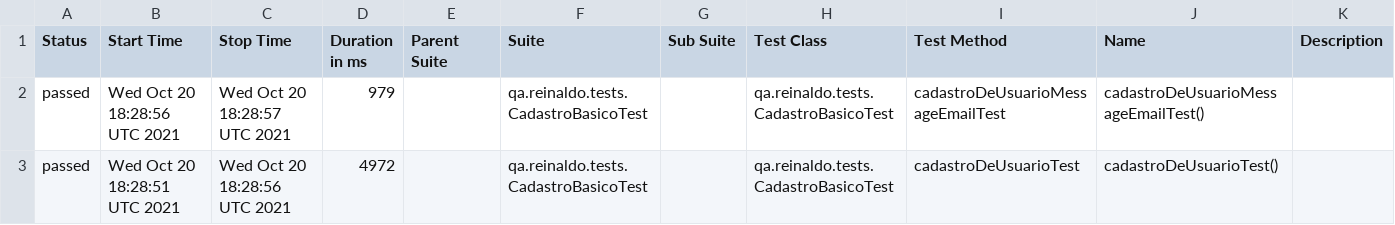
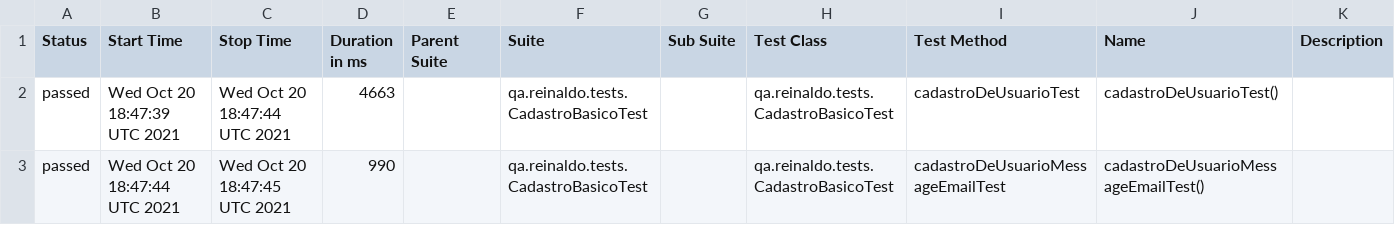
Before and after one commit to reinaldorossetti/rest-assured-kotlin, a CSV file: data/suites.csv, drawn as a sheet.

```diff
--- a/data/suites.csv
+++ b/data/suites.csv
@@ -1,3 +1,3 @@
 "Status","Start Time","Stop Time","Duration in ms","Parent Suite","Suite","Sub Suite","Test Class","Test Method","Name","Description"
-"passed","Wed Oct 20 18:28:56 UTC 2021","Wed Oct 20 18:28:57 UTC 2021","979","","qa.reinaldo.tests.CadastroBasicoTest","","qa.reinaldo.tests.CadastroBasicoTest","cadastroDeUsuarioMessageEmailTest","cadastroDeUsuarioMessageEmailTest()",""
-"passed","Wed Oct 20 18:28:51 UTC 2021","Wed Oct 20 18:28:56 UTC 2021","4972","","qa.reinaldo.tests.CadastroBasicoTest","","qa.reinaldo.tests.CadastroBasicoTest","cadastroDeUsuarioTest","cadastroDeUsuarioTest()",""
+"passed","Wed Oct 20 18:47:39 UTC 2021","Wed Oct 20 18:47:44 UTC 2021","4663","","qa.reinaldo.tests.CadastroBasicoTest","","qa.reinaldo.tests.CadastroBasicoTest","cadastroDeUsuarioTest","cadastroDeUsuarioTest()",""
+"passed","Wed Oct 20 18:47:44 UTC 2021","Wed Oct 20 18:47:45 UTC 2021","990","","qa.reinaldo.tests.CadastroBasicoTest","","qa.reinaldo.tests.CadastroBasicoTest","cadastroDeUsuarioMessageEmailTest","cadastroDeUsuarioMessageEmailTest()",""
```
Also changed, not shown: 15 other files.
